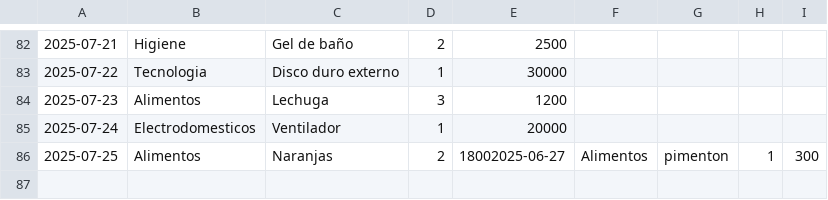
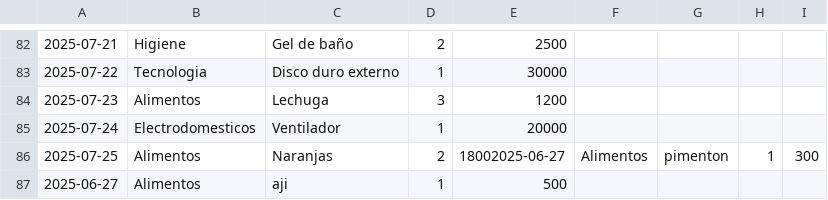
Before and after one commit to VicenteGonzalez14/llegandoafindemes, a CSV file: insumos.csv, drawn as a sheet; only a part is shown, gaps mark what is left out.

```diff
--- a/insumos.csv
+++ b/insumos.csv
@@ -86 +86,2 @@
 2025-07-25, Alimentos, Naranjas,2,18002025-06-27,Alimentos,pimenton,1,300
+2025-06-27,Alimentos,aji,1,500
```
Also changed, not shown: 2 other files.
